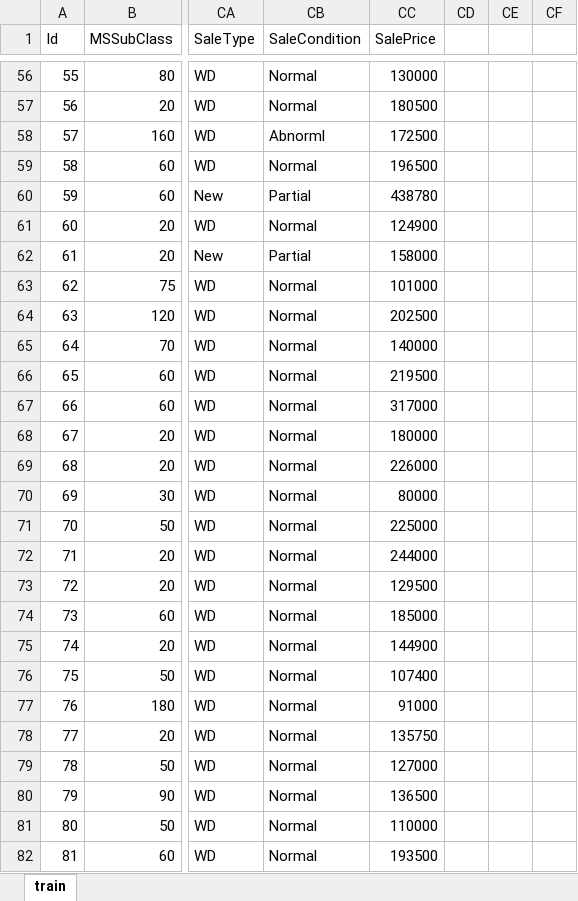
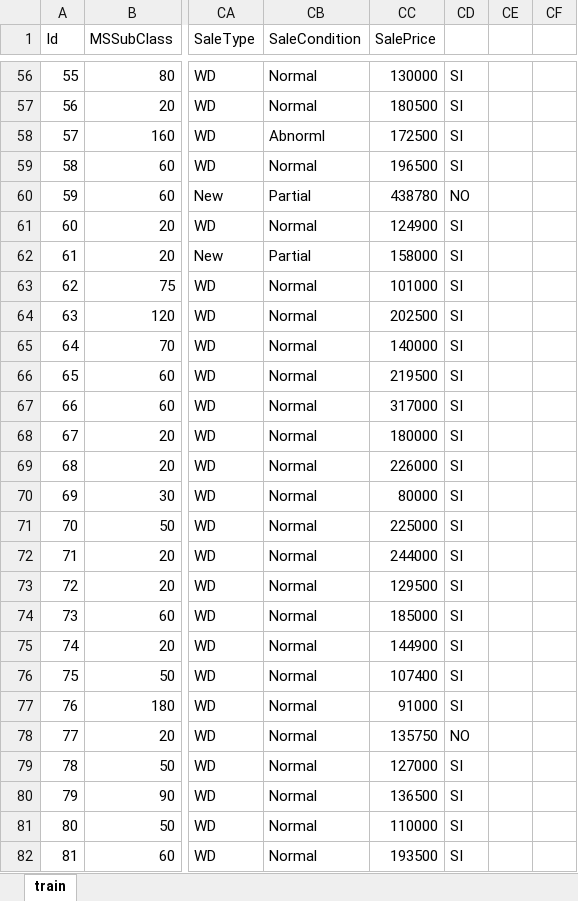
Before and after one commit to aliceschi93/House-Prices-Advanced-Regression-Techniques, an Excel workbook: all/excel_train.xlsx, sheet train, drawn as a sheet; only a part is shown, gaps mark what is left out; values as stored, in another font and other column widths than the file's, no borders; the diff covers the shown part only; the diff names each change by its address in the sheet, - before the commit and + after, or states it on an @@ line.

```diff
--- a/all/excel_train.xlsx (sheet train)
+++ b/all/excel_train.xlsx (sheet train)
-CD56:CD59: (empty)
+CD56:CD59: SI
-CD60: (empty)
+CD60: NO
-CD61:CD77: (empty)
+CD61:CD77: SI
-CD78: (empty)
+CD78: NO
-CD79:CD82: (empty)
+CD79:CD82: SI
```
Also changed, not shown: 1435 edited cells elsewhere in this sheet, all/excel_test.xlsx, 3 other files.
